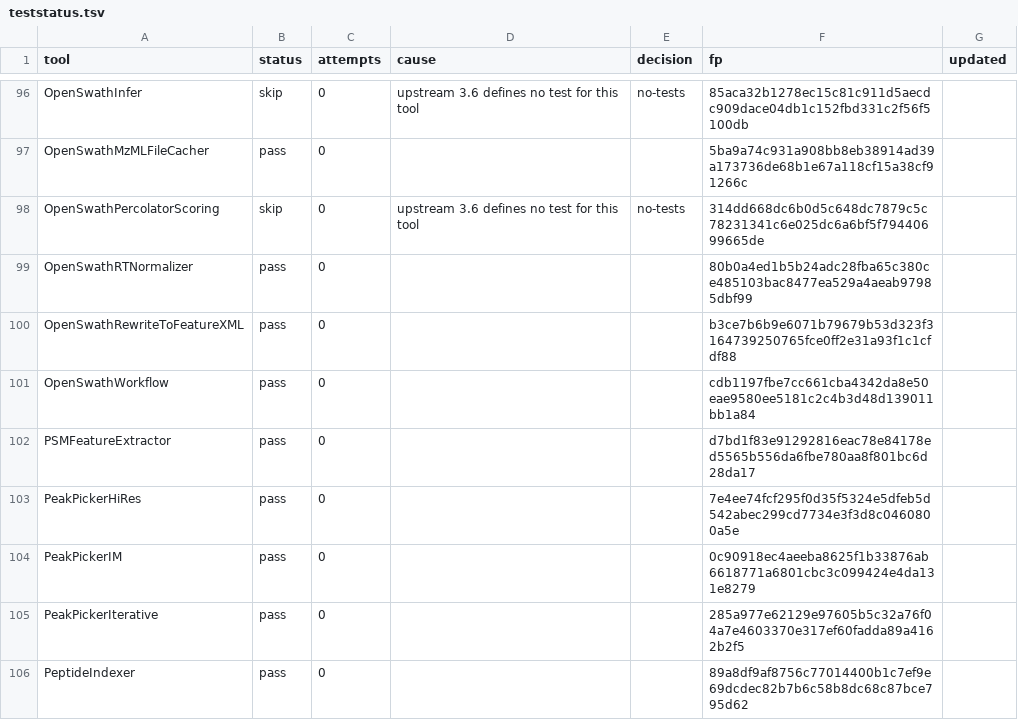
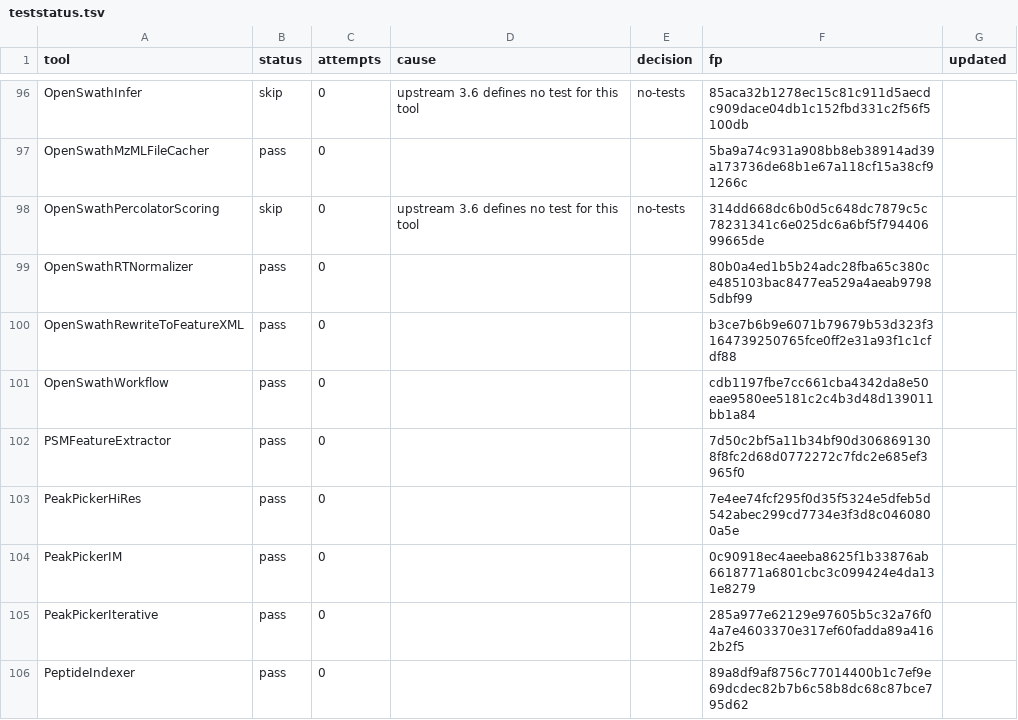
Before and after one commit to galaxyproteomics/tools-galaxyp, a TSV file: tools/openms/aux/upgrade/teststatus.tsv, drawn as a sheet; only a part is shown, gaps mark what is left out; the diff covers the shown part only.

Commit message:
ledger: round 8a closed, parquet bundles on the producer side
`report --gate` passes (142 tools, 123 pass, 0 fail, 0 untested, 0 stale);
the 7 changed wrappers run 92/92 tests in Galaxy, a fresh `generate.sh`
reproduces their wrappers byte-identically.

`manifest.py fingerprint` printed 16 of the 64 hex digits of the digest while
`report` compares the recorded value against the whole one, so every tool
recorded through `run_tests.sh --update` was reported `stale (fp moved)` at
the next round.  Column 2 now carries the full digest and `teststatus.tsv` is
re-stamped.

```diff
--- a/tools/openms/aux/upgrade/teststatus.tsv
+++ b/tools/openms/aux/upgrade/teststatus.tsv
@@ -101,3 +101,3 @@ OpenSwathRewriteToFeatureXML	pass	0			b3ce7b6b9e6071b79679b53d323f3164739250765f
 OpenSwathWorkflow	pass	0			cdb1197fbe7cc661cba4342da8e50eae9580ee5181c2c4b3d48d139011bb1a84	
-PSMFeatureExtractor	pass	0			d7bd1f83e91292816eac78e84178ed5565b556da6fbe780aa8f801bc6d28da17	
+PSMFeatureExtractor	pass	0			7d50c2bf5a11b34bf90d3068691308f8fc2d68d0772272c7fdc2e685ef3965f0	
 PeakPickerHiRes	pass	0			7e4ee74fcf295f0d35f5324e5dfeb5d542abec299cd7734e3f3d8c0460800a5e	
```
Also changed, not shown: 6 edited cells elsewhere in this file, 2 other files.
